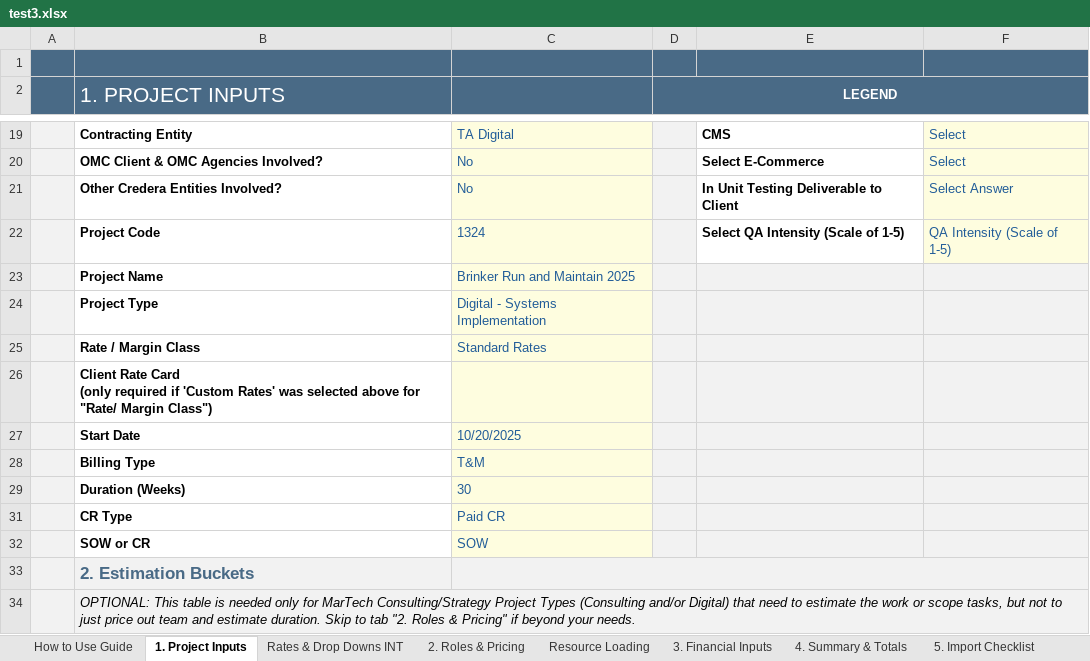
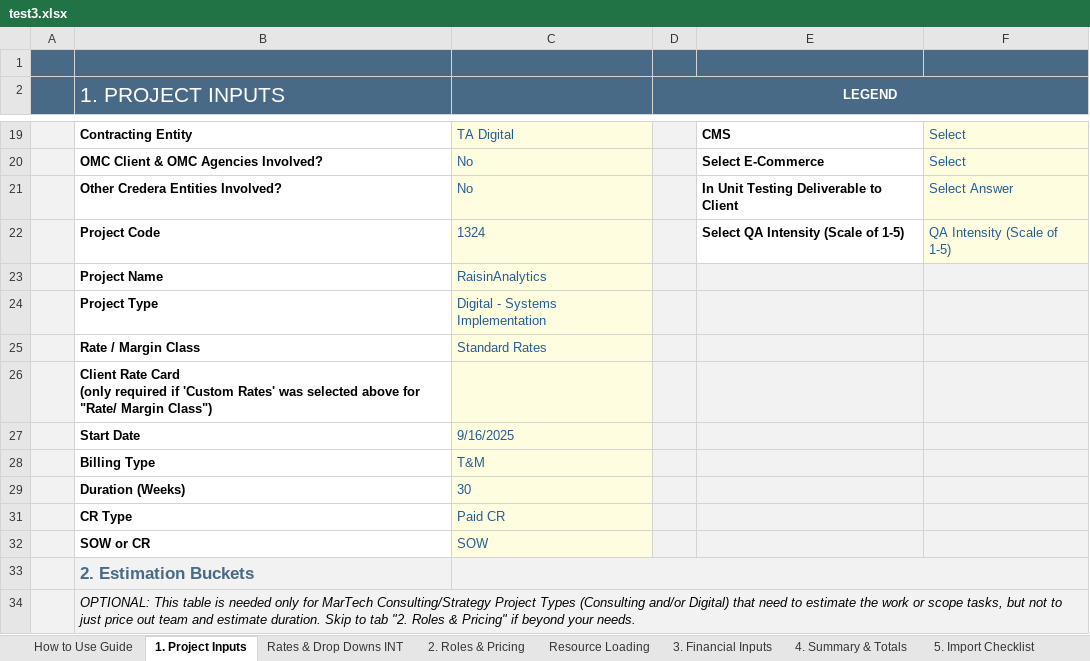
Before and after one commit to darvi-sunny/Test-Download, an Excel workbook: test3.xlsx, sheet 1. Project Inputs, drawn as a sheet; only a part is shown, gaps mark what is left out; values as stored, in another font and other column widths than the file's, no borders; conditional formats not drawn; the diff names each change by its address in the sheet, - before the commit and + after, or states it on an @@ line.

```diff
--- a/test3.xlsx (sheet 1. Project Inputs)
+++ b/test3.xlsx (sheet 1. Project Inputs)
-C23: Brinker Run and Maintain 2025
+C23: RaisinAnalytics
-C27: 10/20/2025
+C27: 9/16/2025
```
Also changed, not shown: sheet 2. Roles & Pricing, sheet 4. Summary & Totals, sheet Resource Loading, sheet Optional - Scope Options Review, sheet 6. Commercial Review, sheet Optional - Scope Estimation, hidden cells.
